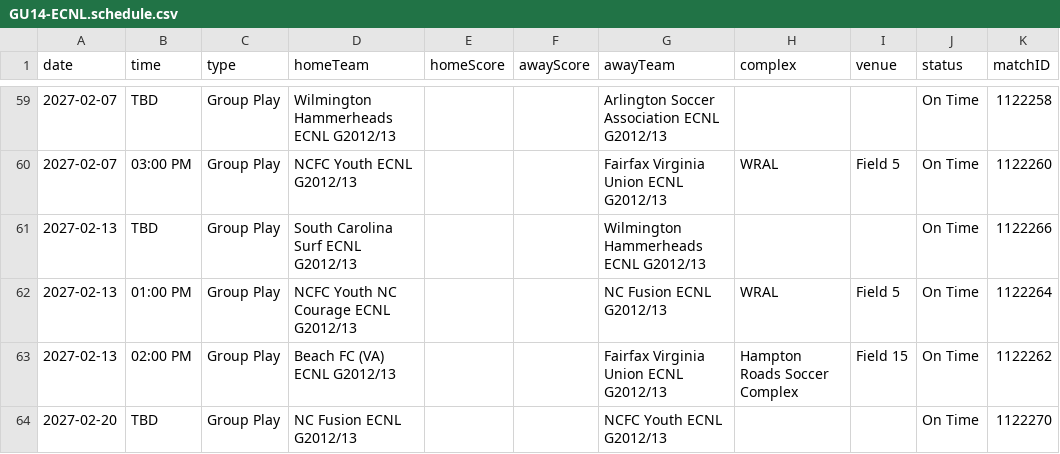
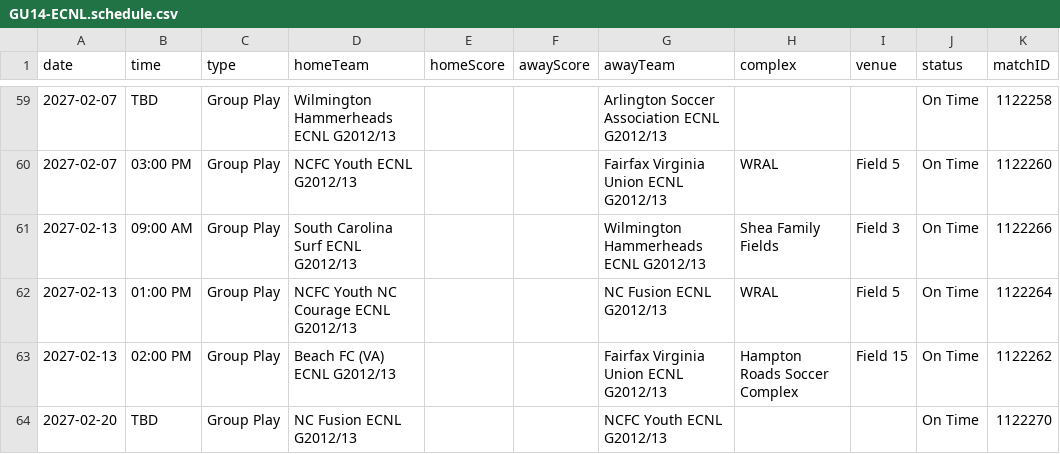
Before and after one commit to NextOneTwoLabs/ecnl-dashboard, a CSV file: export/2026-27/Mid-Atlantic/GU14-ECNL.schedule.csv, drawn as a sheet; only a part is shown, gaps mark what is left out.

```diff
--- a/export/2026-27/Mid-Atlantic/GU14-ECNL.schedule.csv
+++ b/export/2026-27/Mid-Atlantic/GU14-ECNL.schedule.csv
@@ -60,3 +60,3 @@ date,time,type,homeTeam,homeScore,awayScore,awayTeam,complex,venue,status,matchI
 2027-02-07,03:00 PM,Group Play,NCFC Youth ECNL G2012/13,,,Fairfax Virginia Union ECNL G2012/13,WRAL ,Field 5,On Time,1122260
-2027-02-13,TBD,Group Play,South Carolina Surf ECNL G2012/13,,,Wilmington Hammerheads ECNL G2012/13,,,On Time,1122266
+2027-02-13,09:00 AM,Group Play,South Carolina Surf ECNL G2012/13,,,Wilmington Hammerheads ECNL G2012/13,Shea Family Fields,Field 3,On Time,1122266
 2027-02-13,01:00 PM,Group Play,NCFC Youth NC Courage ECNL G2012/13,,,NC Fusion ECNL G2012/13,WRAL ,Field 5,On Time,1122264
```
Also changed, not shown: export/2026-27/Mid-Atlantic/GU13-ECNL.schedule.csv, export/2026-27/NorCal/GU14-ECNL.schedule.csv, 16 other files.
